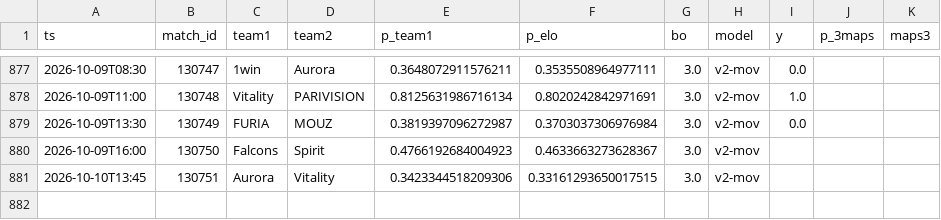
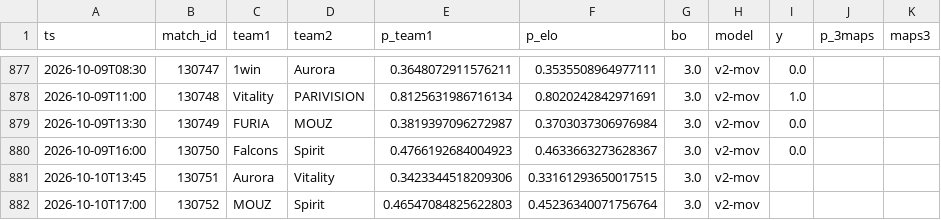
Before and after one commit to azcal/mbm-cs2, a CSV file: logs/predictions.csv, drawn as a sheet; only a part is shown, gaps mark what is left out.

```diff
--- a/logs/predictions.csv
+++ b/logs/predictions.csv
@@ -879,3 +879,4 @@ ts,match_id,team1,team2,p_team1,p_elo,bo,model,y,p_3maps,maps3
 2026-10-09T13:30,130749,FURIA,MOUZ,0.3819397096272987,0.3703037306976984,3.0,v2-mov,0.0,,
-2026-10-09T16:00,130750,Falcons,Spirit,0.4766192684004923,0.4633663273628367,3.0,v2-mov,,,
+2026-10-09T16:00,130750,Falcons,Spirit,0.4766192684004923,0.4633663273628367,3.0,v2-mov,0.0,,
 2026-10-10T13:45,130751,Aurora,Vitality,0.3423344518209306,0.33161293650017515,3.0,v2-mov,,,
+2026-10-10T17:00,130752,MOUZ,Spirit,0.46547084825622803,0.45236340071756764,3.0,v2-mov,,,
```
Also changed, not shown: data/matches.csv, logs/graded.csv, 3 other files.
